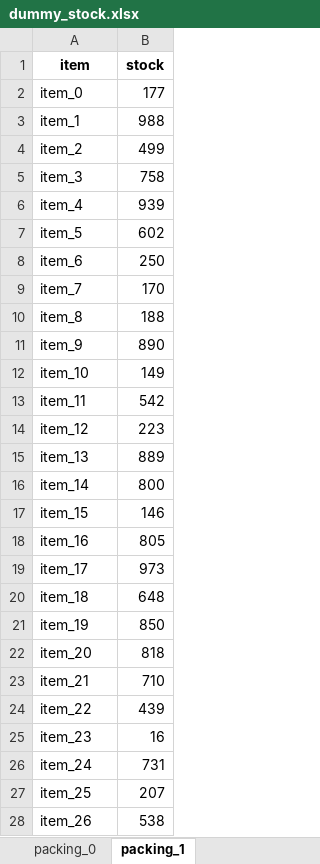
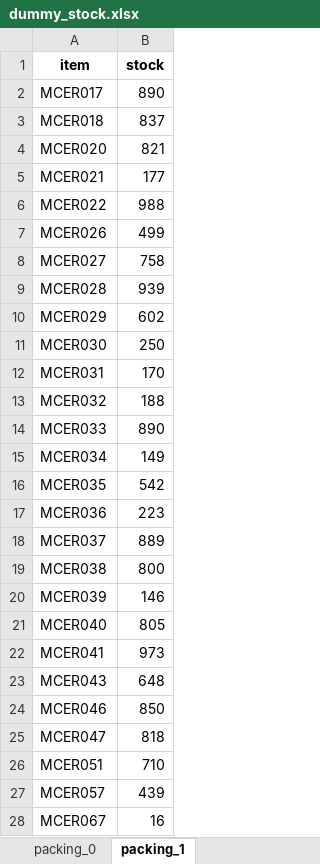
Before and after one commit to Sebastijo/OCHO_FUEGOS, an Excel workbook: Functionalities/Stock/data/dummy_stock.xlsx, sheet packing_1, drawn as a sheet; only a part is shown; values as stored, in another font and other column widths than the file's, no borders; removed rows and columns are numbered as before the commit, all else as after; the diff covers the shown part only; the diff names each change by its address in the sheet, - before the commit and + after, or states it on an @@ line.

```diff
--- a/Functionalities/Stock/data/dummy_stock.xlsx (sheet packing_1)
+++ b/Functionalities/Stock/data/dummy_stock.xlsx (sheet packing_1)
+row 2: MCER017 | 890
+row 3: MCER018 | 837
+row 4: MCER020 | 821
-A5 (item): item_0
+A5 (item): MCER021
-A6 (item): item_1
+A6 (item): MCER022
-A7 (item): item_2
+A7 (item): MCER026
-A8 (item): item_3
+A8 (item): MCER027
-A9 (item): item_4
+A9 (item): MCER028
-A10 (item): item_5
+A10 (item): MCER029
-A11 (item): item_6
+A11 (item): MCER030
-A12 (item): item_7
+A12 (item): MCER031
-A13 (item): item_8
+A13 (item): MCER032
-A14 (item): item_9
+A14 (item): MCER033
-A15 (item): item_10
+A15 (item): MCER034
-A16 (item): item_11
+A16 (item): MCER035
-A17 (item): item_12
+A17 (item): MCER036
-A18 (item): item_13
+A18 (item): MCER037
-A19 (item): item_14
+A19 (item): MCER038
-A20 (item): item_15
+A20 (item): MCER039
-A21 (item): item_16
+A21 (item): MCER040
-A22 (item): item_17
+A22 (item): MCER041
-A23 (item): item_18
+A23 (item): MCER043
-A24 (item): item_19
+A24 (item): MCER046
-A25 (item): item_20
+A25 (item): MCER047
-A26 (item): item_21
+A26 (item): MCER051
-A27 (item): item_22
+A27 (item): MCER057
-A28 (item): item_23
+A28 (item): MCER067
-row 26: item_24 | 731
-row 27: item_25 | 207
-row 28: item_26 | 538
```
Also changed, not shown: 3 removed rows elsewhere in this sheet, sheet packing_0, Functionalities/Stock/data/dummy_stock_limits.xlsx, 12 other files.
